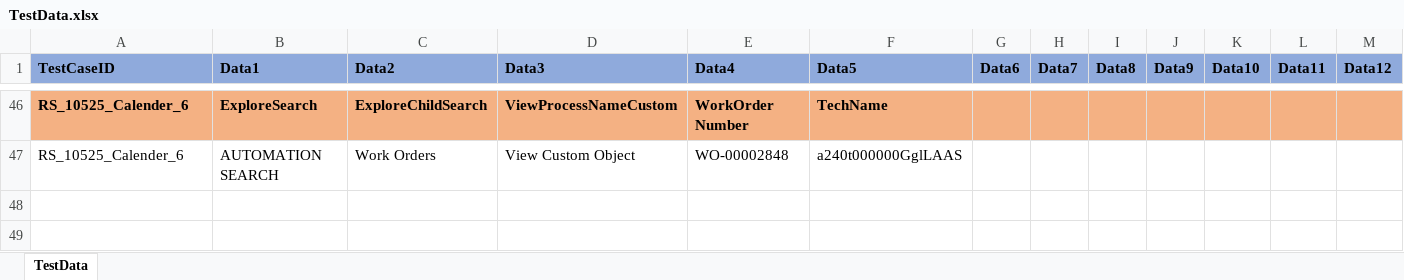
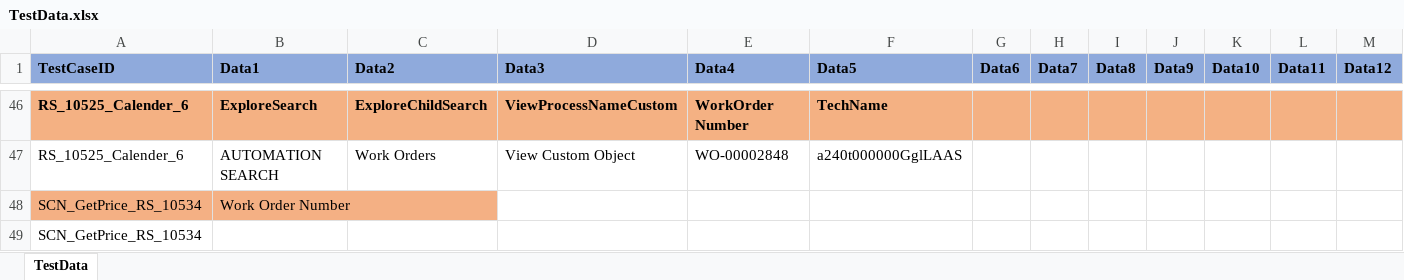
Before and after one commit to svmx-amresh-kumar/SVMX_Catalyst, an Excel workbook: fsaautomation/resources/TestData.xlsx, sheet TestData, drawn as a sheet; only a part is shown, gaps mark what is left out; values as stored, in another font and other column widths than the file's, no borders; rows hold the shown columns only; the diff names each change by its address in the sheet, - before the commit and + after, or states it on an @@ line.

```diff
--- a/fsaautomation/resources/TestData.xlsx (sheet TestData)
+++ b/fsaautomation/resources/TestData.xlsx (sheet TestData)
+row 48: SCN_GetPrice_RS_10534 | Work Order Number
+row 49: SCN_GetPrice_RS_10534
```
Also changed, not shown: 1 other file.
